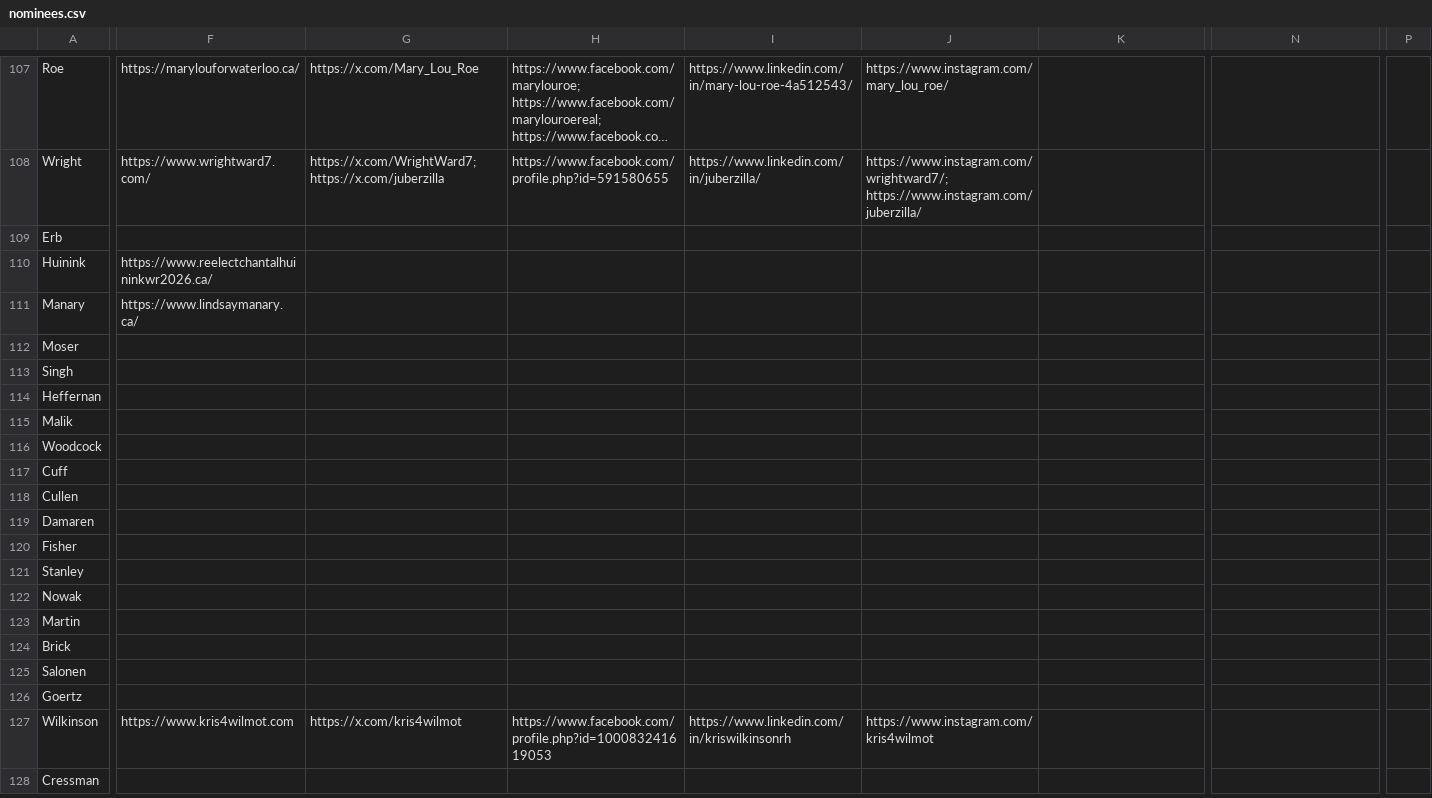
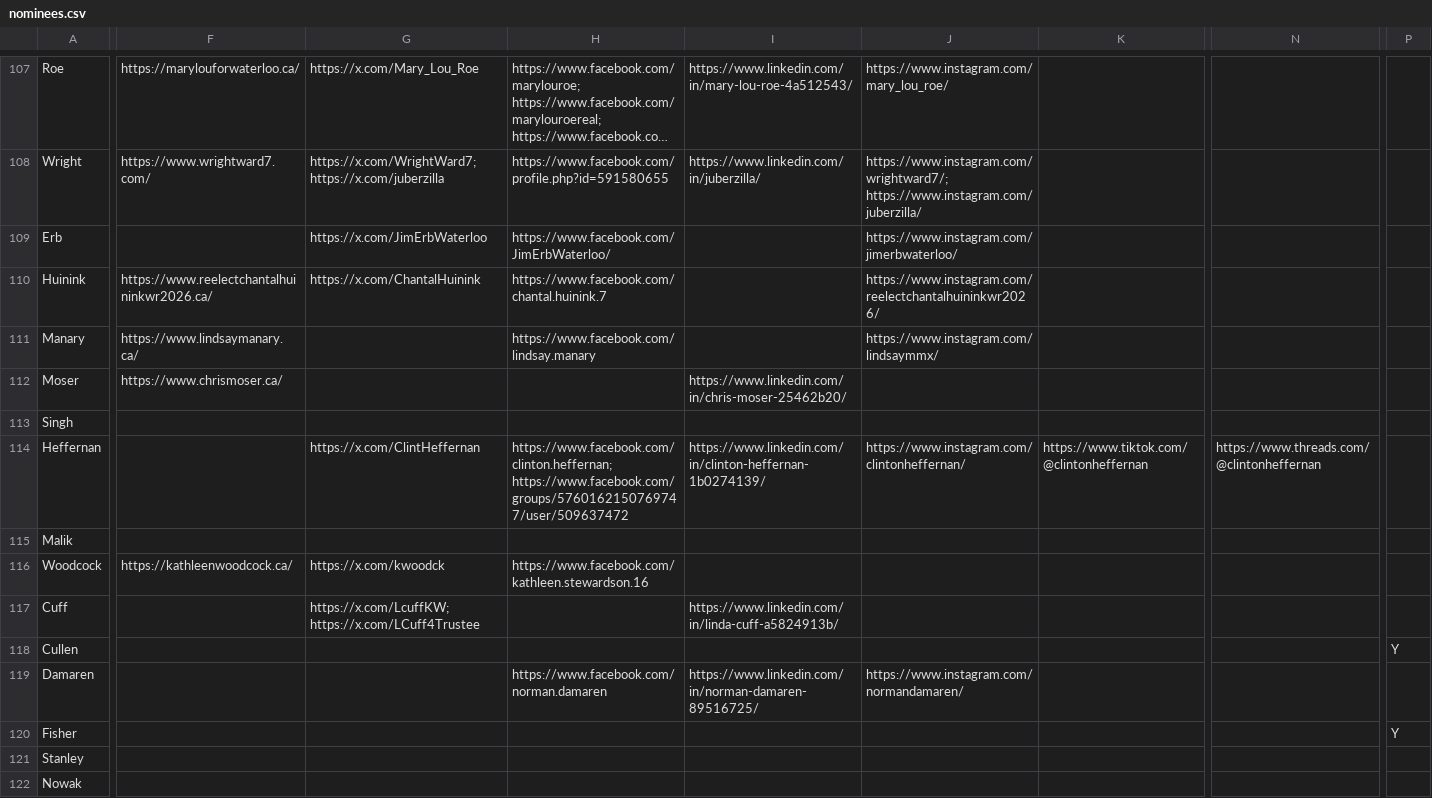
Before and after one commit to CivicTechWR/WRVotesPlaceholder, a CSV file: docs/_data/sync/nominees.csv, drawn as a sheet; only a part is shown, gaps mark what is left out; the shorter side is filled out with more unchanged rows; long unchanged cells end in …; the diff covers the shown part only; the diff names each change by its address in the sheet, - before the commit and + after, or states it on an @@ line.

Commit message:
Auto-commit: updated nominees.csv from Google Docs

```diff
--- a/docs/_data/sync/nominees.csv
+++ b/docs/_data/sync/nominees.csv
-G109: (empty)
+G109: https://x.com/JimErbWaterloo
-H109: (empty)
+H109: https://www.facebook.com/JimErbWaterloo/
-J109: (empty)
+J109: https://www.instagram.com/jimerbwaterloo/
-G110: (empty)
+G110: https://x.com/ChantalHuinink
-H110: (empty)
+H110: https://www.facebook.com/chantal.huinink.7
-J110: (empty)
+J110: https://www.instagram.com/reelectchantalhuininkwr2026/
-H111: (empty)
+H111: https://www.facebook.com/lindsay.manary
-J111: (empty)
+J111: https://www.instagram.com/lindsaymmx/
-F112: (empty)
+F112: https://www.chrismoser.ca/
-I112: (empty)
+I112: https://www.linkedin.com/in/chris-moser-25462b20/
-G114: (empty)
+G114: https://x.com/ClintHeffernan
-H114: (empty)
+H114: https://www.facebook.com/clinton.heffernan; https://www.facebook.com/groups/5760162150769747/user/509637472
-I114: (empty)
+I114: https://www.linkedin.com/in/clinton-heffernan-1b0274139/
-J114: (empty)
+J114: https://www.instagram.com/clintonheffernan/
-K114: (empty)
+K114: https://www.tiktok.com/@clintonheffernan
-N114: (empty)
+N114: https://www.threads.com/@clintonheffernan
-F116: (empty)
+F116: https://kathleenwoodcock.ca/
-G116: (empty)
+G116: https://x.com/kwoodck
-H116: (empty)
+H116: https://www.facebook.com/kathleen.stewardson.16
-G117: (empty)
+G117: https://x.com/LcuffKW; https://x.com/LCuff4Trustee
-I117: (empty)
+I117: https://www.linkedin.com/in/linda-cuff-a5824913b/
-P118: (empty)
+P118: Y
-H119: (empty)
+H119: https://www.facebook.com/norman.damaren
-I119: (empty)
+I119: https://www.linkedin.com/in/norman-damaren-89516725/
-J119: (empty)
+J119: https://www.instagram.com/normandamaren/
-P120: (empty)
+P120: Y
```
Also changed, not shown: 8 edited cells elsewhere in this file.
